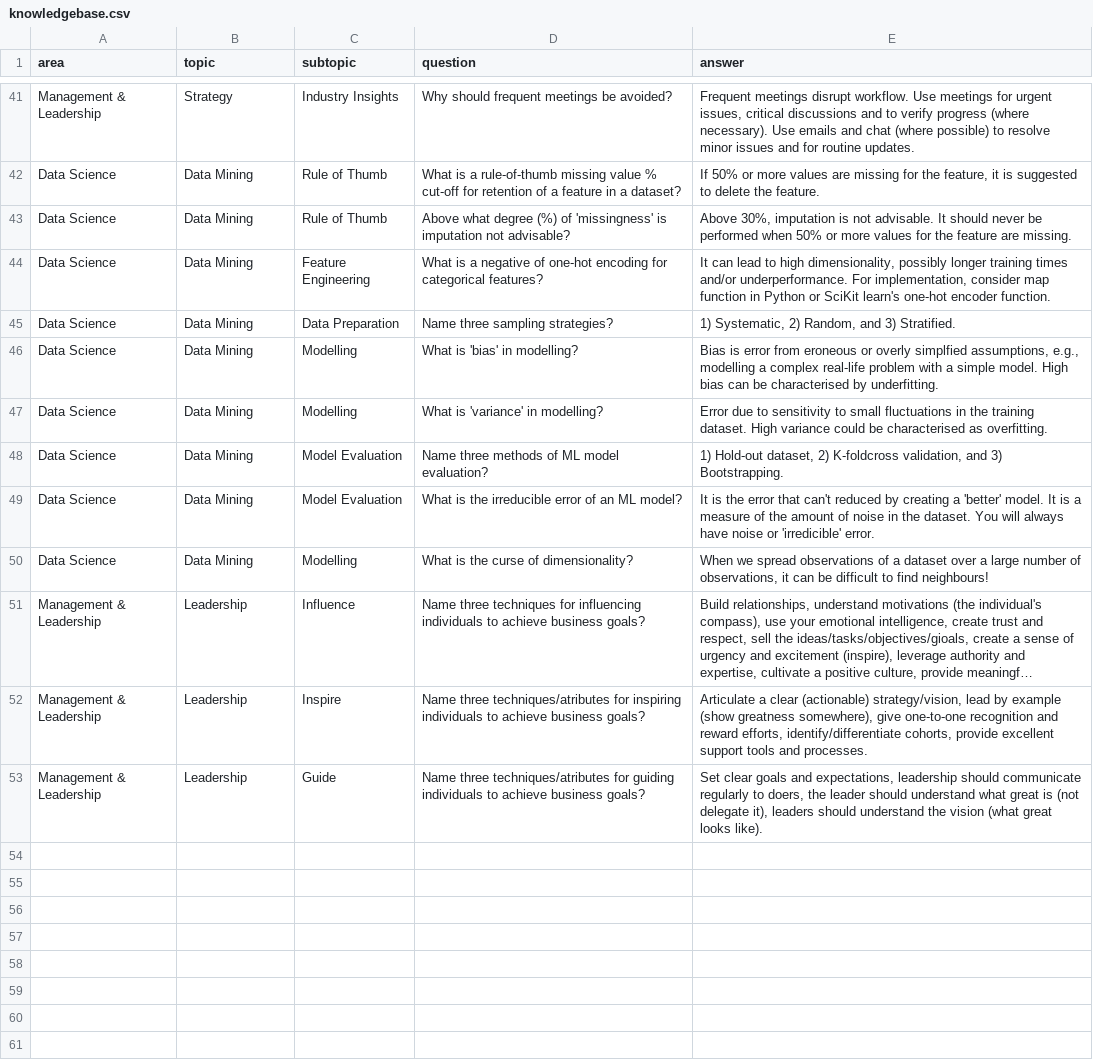
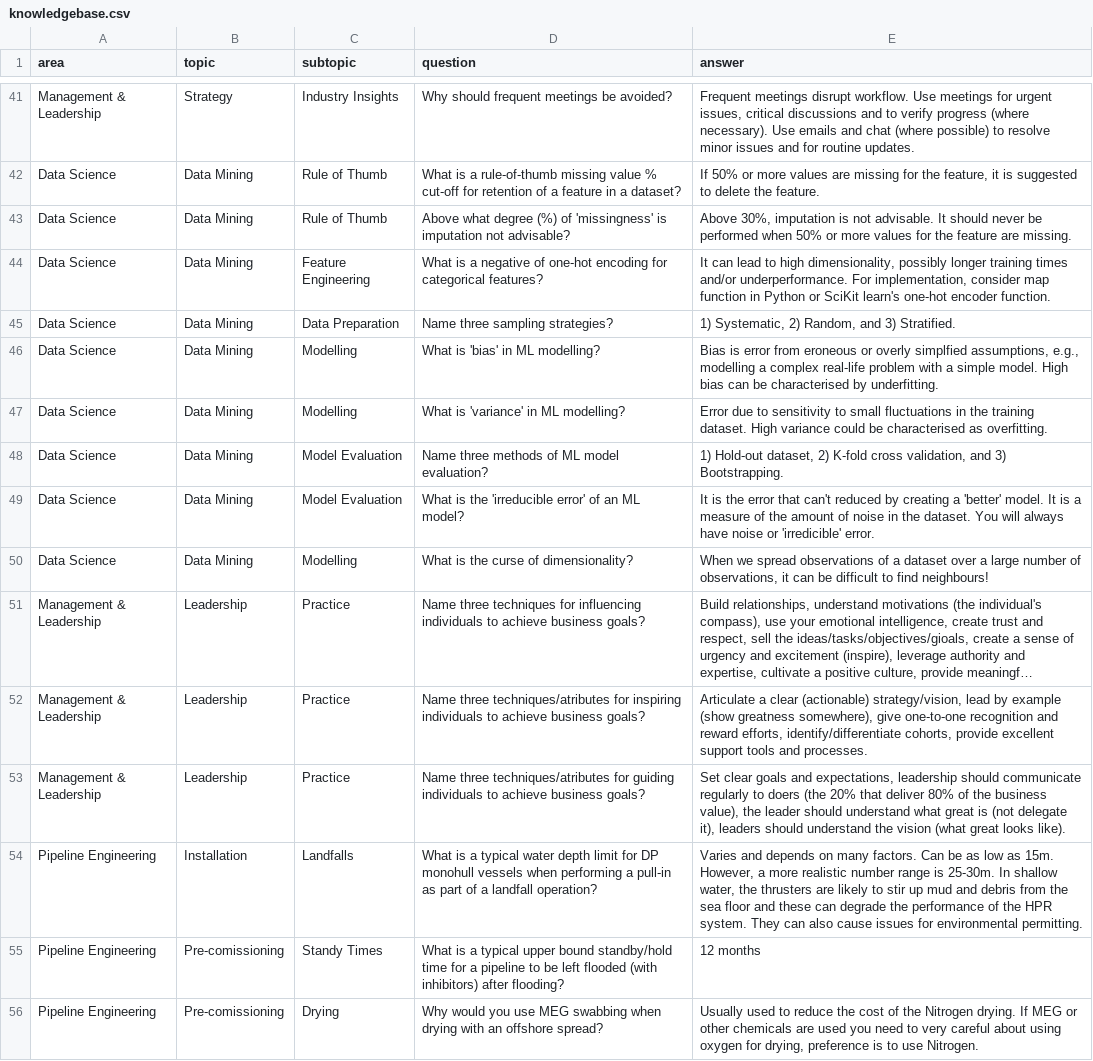
Before and after one commit to 3minuterecord/MemSpark, a CSV file: data/knowledgebase.csv, drawn as a sheet; only a part is shown, gaps mark what is left out; long unchanged cells end in …; the diff covers the shown part only; the diff names each change by its address in the sheet, - before the commit and + after, or states it on an @@ line.

Commit message:
Update knowledgebase.csv

```diff
--- a/data/knowledgebase.csv
+++ b/data/knowledgebase.csv
-D46 (question): What is 'bias' in modelling?
+D46 (question): What is 'bias' in ML modelling?
-D47 (question): What is 'variance' in modelling?
+D47 (question): What is 'variance' in ML modelling?
-E48 (answer): …dataset, 2) K-foldcross validation, and…
+E48 (answer): …dataset, 2) K-fold cross validation, and…
-D49 (question): …is the irreducible error of an…
+D49 (question): …is the 'irreducible error' of an…
-C51 (subtopic): Influence
+C51 (subtopic): Practice
-C52 (subtopic): Inspire
+C52 (subtopic): Practice
-C53 (subtopic): Guide
+C53 (subtopic): Practice
-E53 (answer): …regularly to doers, the leader…
+E53 (answer): …regularly to doers (the 20% that deliver 80% of the business value), the leader…
+row 54: Pipeline Engineering | Installation | Landfalls | What is a typical water depth limit for DP monohull vessels when performing a pull-in as part of a landfall operation? | Varies and depends on many factors. Can be as low as 15m. However, a more realistic number range is 25-30m. In shallow water, the thrusters are likely to stir up mud and debris from the sea floor and these can degrade the performance of the HPR system. They can also cause issues for environmental permitting.
+row 55: Pipeline Engineering | Pre-comissioning | Standy Times | What is a typical upper bound standby/hold time for a pipeline to be left flooded (with inhibitors) after flooding? | 12 months
+row 56: Pipeline Engineering | Pre-comissioning | Drying | Why would you use MEG swabbing when drying with an offshore spread? | Usually used to reduce the cost of the Nitrogen drying. If MEG or other chemicals are used you need to very careful about using oxygen for drying, preference is to use Nitrogen.
```
Also changed, not shown: 10 added rows elsewhere in this file.
